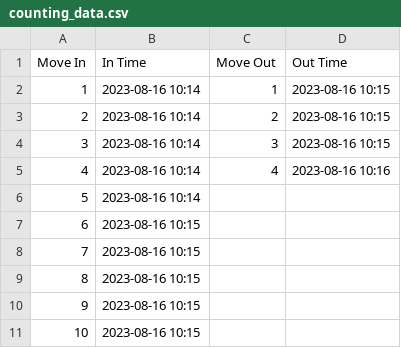
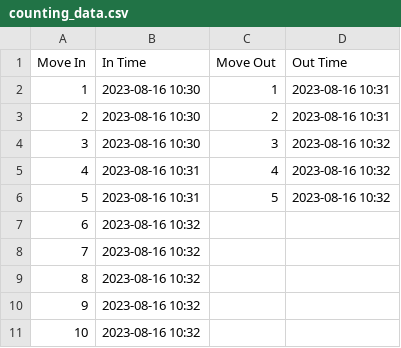
Before and after one commit to angusleung0724/CXperience, a CSV file: peoplecount/utils/data/logs/counting_data.csv, drawn as a sheet.

```diff
--- a/peoplecount/utils/data/logs/counting_data.csv
+++ b/peoplecount/utils/data/logs/counting_data.csv
@@ -1,11 +1,11 @@
 "Move In","In Time","Move Out","Out Time"
-"1","2023-08-16 10:14","1","2023-08-16 10:15"
-"2","2023-08-16 10:14","2","2023-08-16 10:15"
-"3","2023-08-16 10:14","3","2023-08-16 10:15"
-"4","2023-08-16 10:14","4","2023-08-16 10:16"
-"5","2023-08-16 10:14","",""
-"6","2023-08-16 10:15","",""
-"7","2023-08-16 10:15","",""
-"8","2023-08-16 10:15","",""
-"9","2023-08-16 10:15","",""
-"10","2023-08-16 10:15","",""
+"1","2023-08-16 10:30","1","2023-08-16 10:31"
+"2","2023-08-16 10:30","2","2023-08-16 10:31"
+"3","2023-08-16 10:30","3","2023-08-16 10:32"
+"4","2023-08-16 10:31","4","2023-08-16 10:32"
+"5","2023-08-16 10:31","5","2023-08-16 10:32"
+"6","2023-08-16 10:32","",""
+"7","2023-08-16 10:32","",""
+"8","2023-08-16 10:32","",""
+"9","2023-08-16 10:32","",""
+"10","2023-08-16 10:32","",""
```
Also changed, not shown: 2 other files.
